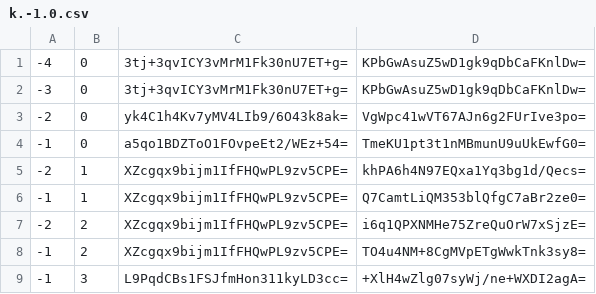
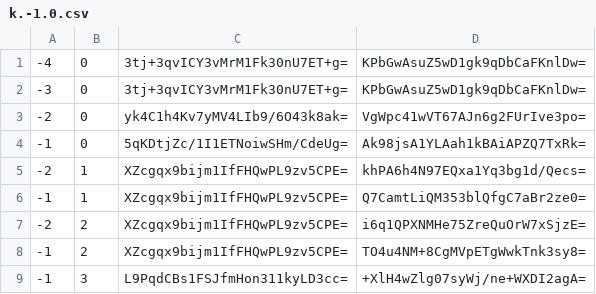
Before and after one commit to counterfitninja/chilled-nether, a CSV file: tiles/zoom.-1/metadata/k.-1.0.csv, drawn as a sheet.

```diff
--- a/tiles/zoom.-1/metadata/k.-1.0.csv
+++ b/tiles/zoom.-1/metadata/k.-1.0.csv
@@ -3,3 +3,3 @@
 -2,0,yk4C1h4Kv7yMV4LIb9/6O43k8ak=,VgWpc41wVT67AJn6g2FUrIve3po=
--1,0,a5qo1BDZToO1FOvpeEt2/WEz+54=,TmeKU1pt3t1nMBmunU9uUkEwfG0=
+-1,0,5qKDtjZc/1I1ETNoiwSHm/CdeUg=,Ak98jsA1YLAah1kBAiAPZQ7TxRk=
 -2,1,XZcgqx9bijm1IfFHQwPL9zv5CPE=,khPA6h4N97EQxa1Yq3bg1d/Qecs=
```
Also changed, not shown: tiles/zoom.-1/metadata/k.0.0.csv, tiles/zoom.-2/metadata/k.0.0.csv, 15 other files.
